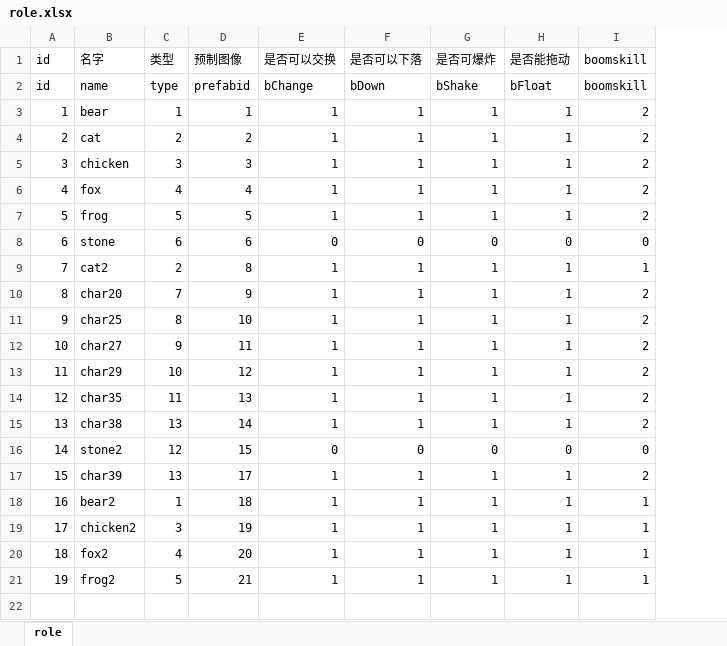
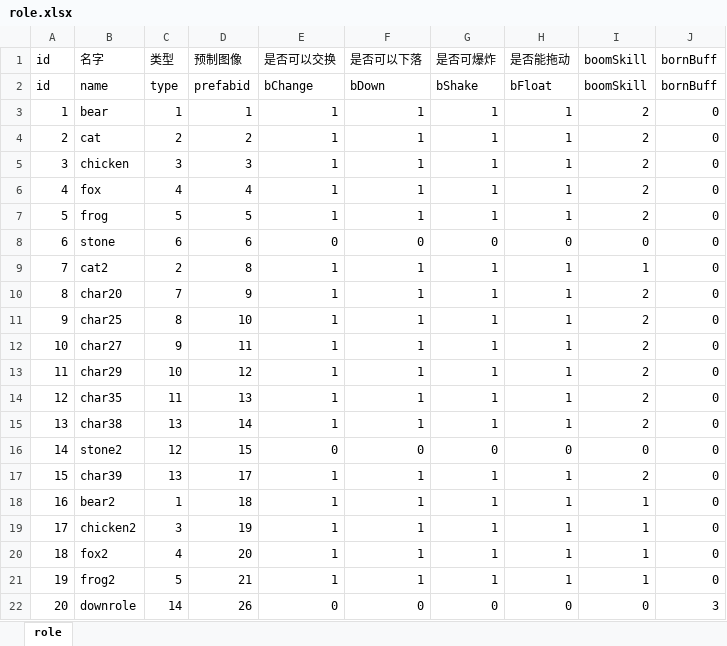
Before and after one commit to AndLightLight/SGame, an Excel workbook: SGameProject/assets/xlsx/role.xlsx, sheet role, drawn as a sheet; values as stored, in another font and other column widths than the file's, no borders; the diff names each change by its address in the sheet, - before the commit and + after, or states it on an @@ line.

```diff
--- a/SGameProject/assets/xlsx/role.xlsx (sheet role)
+++ b/SGameProject/assets/xlsx/role.xlsx (sheet role)
+column J (bornBuff), rows 2-21: bornBuff | 0 | 0 | 0 | 0 | 0 | 0 | 0 | 0 | 0 | 0 | 0 | 0 | 0 | 0 | 0 | 0 | 0 | 0 | 0
-I1: boomskill
+I1: boomSkill
-I2 (boomSkill): boomskill
+I2 (boomSkill): boomSkill
+row 22: 20 | downrole | 14 | 26 | 0 | 0 | 0 | 0 | 0 | 3
```
Also changed, not shown: SGameProject/assets/xlsx/buff.xlsx, SGameProject/assets/xlsx/preload.xlsx, 22 other files.
